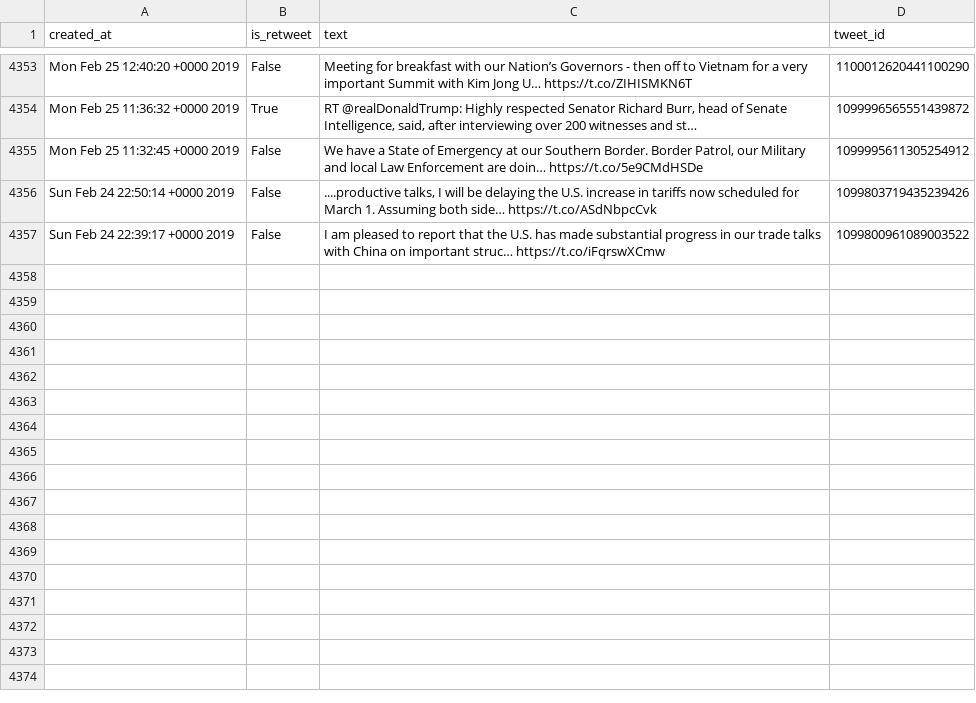
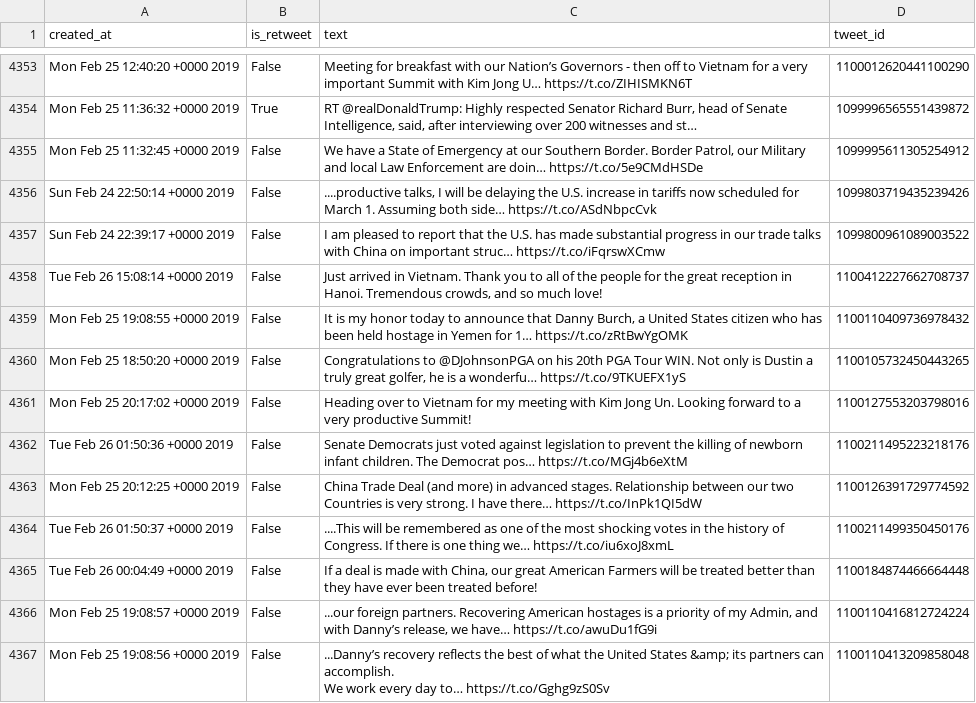
Before and after one commit to cpenalobel/sportsdata, a CSV file: twets/realdonaldtrump.csv, drawn as a sheet; only a part is shown, gaps mark what is left out; ↵ is a line break in a cell; the diff names each change by its address in the sheet, - before the commit and + after, or states it on an @@ line.

```diff
--- a/twets/realdonaldtrump.csv
+++ b/twets/realdonaldtrump.csv
+row 4358: Tue Feb 26 15:08:14 +0000 2019 | False | Just arrived in Vietnam. Thank you to all of the people for the great reception in Hanoi. Tremendous crowds, and so much love! | 1100412227662708737
+row 4359: Mon Feb 25 19:08:55 +0000 2019 | False | It is my honor today to announce that Danny Burch, a United States citizen who has been held hostage in Yemen for 1… https://t.co/zRtBwYgOMK | 1100110409736978432
+row 4360: Mon Feb 25 18:50:20 +0000 2019 | False | Congratulations to @DJohnsonPGA on his 20th PGA Tour WIN. Not only is Dustin a truly great golfer, he is a wonderfu… https://t.co/9TKUEFX1yS | 1100105732450443265
+row 4361: Mon Feb 25 20:17:02 +0000 2019 | False | Heading over to Vietnam for my meeting with Kim Jong Un. Looking forward to a very productive Summit! | 1100127553203798016
+row 4362: Tue Feb 26 01:50:36 +0000 2019 | False | Senate Democrats just voted against legislation to prevent the killing of newborn infant children. The Democrat pos… https://t.co/MGj4b6eXtM | 1100211495223218176
+row 4363: Mon Feb 25 20:12:25 +0000 2019 | False | China Trade Deal (and more) in advanced stages. Relationship between our two Countries is very strong. I have there… https://t.co/InPk1QI5dW | 1100126391729774592
+row 4364: Tue Feb 26 01:50:37 +0000 2019 | False | ....This will be remembered as one of the most shocking votes in the history of Congress. If there is one thing we… https://t.co/iu6xoJ8xmL | 1100211499350450176
+row 4365: Tue Feb 26 00:04:49 +0000 2019 | False | If a deal is made with China, our great American Farmers will be treated better than they have ever been treated before! | 1100184874466664448
+row 4366: Mon Feb 25 19:08:57 +0000 2019 | False | ...our foreign partners. Recovering American hostages is a priority of my Admin, and with Danny’s release, we have… https://t.co/awuDu1fG9i | 1100110416812724224
+row 4367: Mon Feb 25 19:08:56 +0000 2019 | False | ...Danny’s recovery reflects the best of what the United States &amp; its partners can accomplish. ↵ We work every day to… https://t.co/Gghg9zS0Sv | 1100110413209858048
```
Also changed, not shown: twets/potus.csv, twets/vp.csv, 1 other file.
